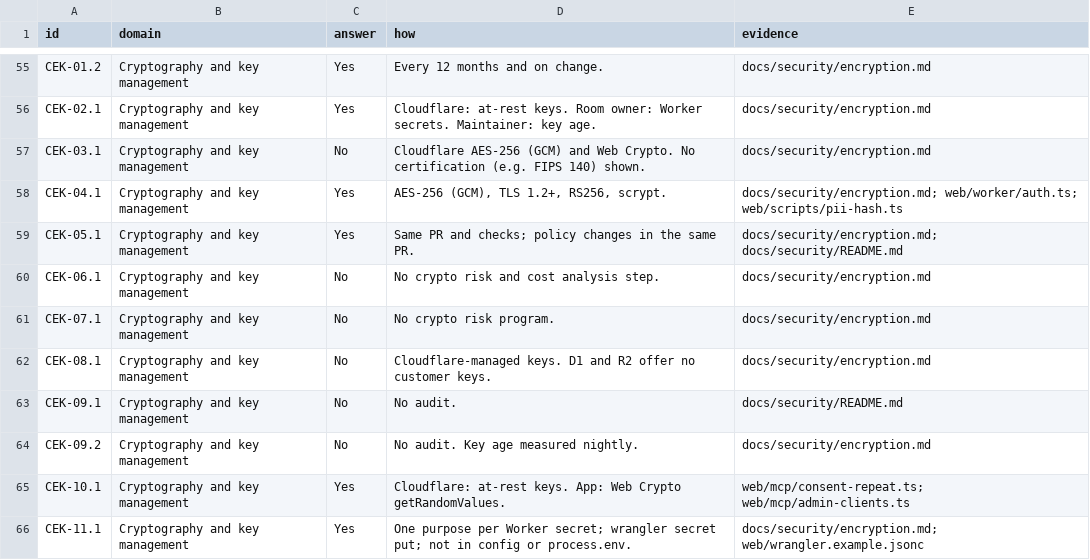
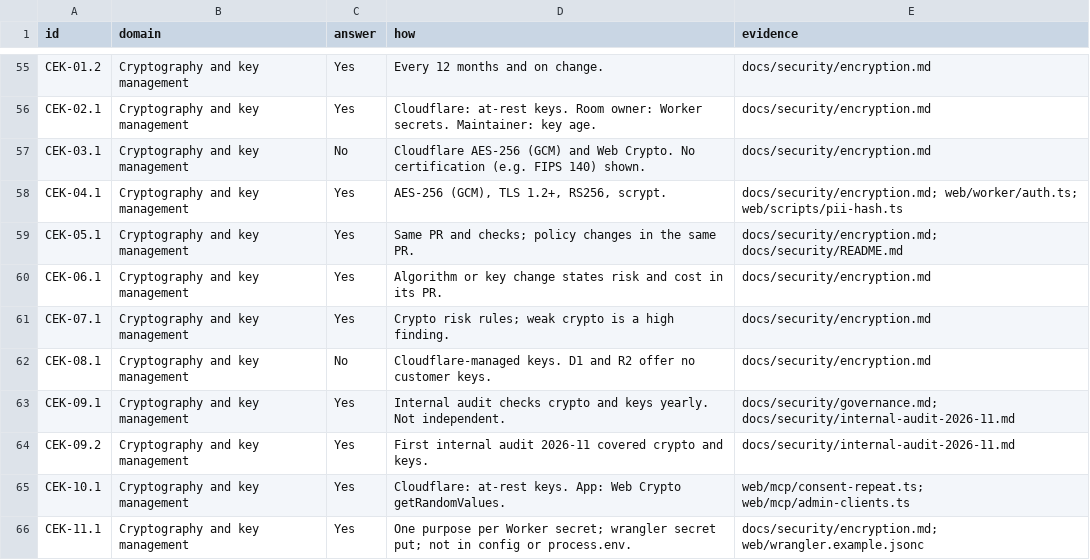
Before and after one commit to Colorado-Startups/legallas, a CSV file: docs/security/caiq.csv, drawn as a sheet; only a part is shown, gaps mark what is left out; the diff covers the shown part only.

```diff
--- a/docs/security/caiq.csv
+++ b/docs/security/caiq.csv
@@ -59,7 +59,7 @@ CEK-04.1,Cryptography and key management,Yes,"AES-256 (GCM), TLS 1.2+, RS256, sc
 CEK-05.1,Cryptography and key management,Yes,Same PR and checks; policy changes in the same PR.,docs/security/encryption.md; docs/security/README.md
-CEK-06.1,Cryptography and key management,No,No crypto risk and cost analysis step.,docs/security/encryption.md
-CEK-07.1,Cryptography and key management,No,No crypto risk program.,docs/security/encryption.md
+CEK-06.1,Cryptography and key management,Yes,Algorithm or key change states risk and cost in its PR.,docs/security/encryption.md
+CEK-07.1,Cryptography and key management,Yes,Crypto risk rules; weak crypto is a high finding.,docs/security/encryption.md
 CEK-08.1,Cryptography and key management,No,Cloudflare-managed keys. D1 and R2 offer no customer keys.,docs/security/encryption.md
-CEK-09.1,Cryptography and key management,No,No audit.,docs/security/README.md
-CEK-09.2,Cryptography and key management,No,No audit. Key age measured nightly.,docs/security/encryption.md
+CEK-09.1,Cryptography and key management,Yes,Internal audit checks crypto and keys yearly. Not independent.,docs/security/governance.md; docs/security/internal-audit-2026-11.md
+CEK-09.2,Cryptography and key management,Yes,First internal audit 2026-11 covered crypto and keys.,docs/security/internal-audit-2026-11.md
 CEK-10.1,Cryptography and key management,Yes,Cloudflare: at-rest keys. App: Web Crypto getRandomValues.,web/mcp/consent-repeat.ts; web/mcp/admin-clients.ts
```
Also changed, not shown: 109 edited cells elsewhere in this file, 10 other files.
